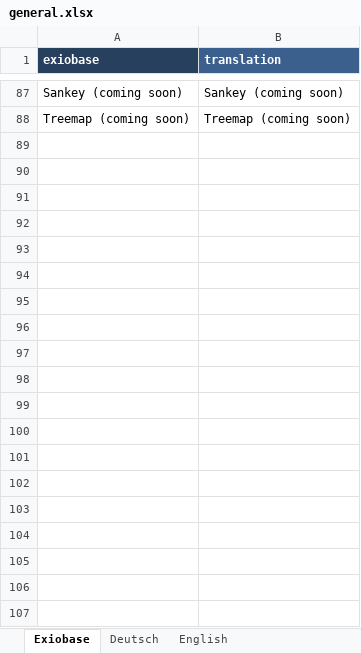
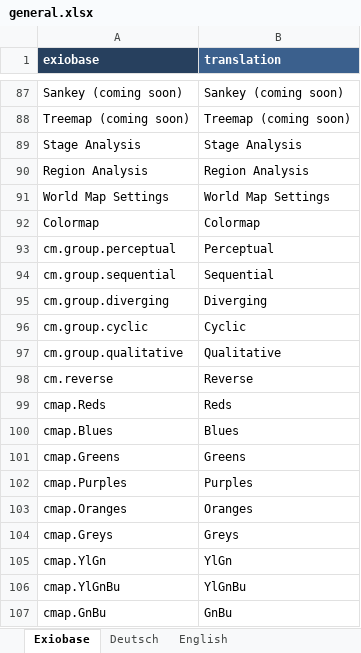
Before and after one commit to JonasLmbt/exiobase_explorer, an Excel workbook: config/general.xlsx, sheet Exiobase, drawn as a sheet; only a part is shown, gaps mark what is left out; values as stored, in another font and other column widths than the file's, no borders; the diff covers the shown part only; the diff names each change by its address in the sheet, - before the commit and + after, or states it on an @@ line.

Commit message:
More color themes for maps

```diff
--- a/config/general.xlsx (sheet Exiobase)
+++ b/config/general.xlsx (sheet Exiobase)
+row 89: Stage Analysis | Stage Analysis
+row 90: Region Analysis | Region Analysis
+row 91: World Map Settings | World Map Settings
+row 92: Colormap | Colormap
+row 93: cm.group.perceptual | Perceptual
+row 94: cm.group.sequential | Sequential
+row 95: cm.group.diverging | Diverging
+row 96: cm.group.cyclic | Cyclic
+row 97: cm.group.qualitative | Qualitative
+row 98: cm.reverse | Reverse
+row 99: cmap.Reds | Reds
+row 100: cmap.Blues | Blues
+row 101: cmap.Greens | Greens
+row 102: cmap.Purples | Purples
+row 103: cmap.Oranges | Oranges
+row 104: cmap.Greys | Greys
+row 105: cmap.YlGn | YlGn
+row 106: cmap.YlGnBu | YlGnBu
+row 107: cmap.GnBu | GnBu
```
Also changed, not shown: 41 added rows elsewhere in this sheet, sheet English, sheet Deutsch, 8 other files.
